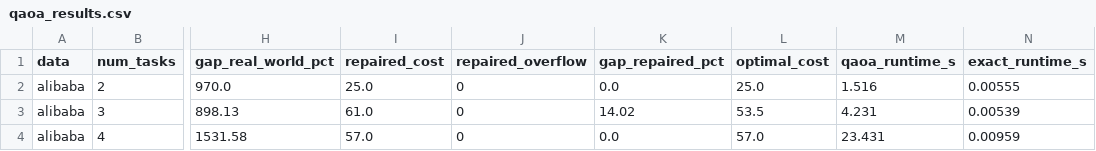
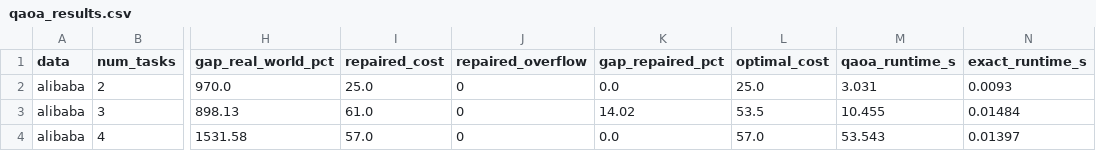
Before and after one commit to vyshnavi-1550/QEDGE-OPT-Quantum-Assisted-Edge-Resource-Allocation, a CSV file: qaoa_results.csv, drawn as a sheet; only a part is shown, gaps mark what is left out; the diff names each change by its address in the sheet, - before the commit and + after, or states it on an @@ line.

```diff
--- a/qaoa_results.csv
+++ b/qaoa_results.csv
-M2 (qaoa_runtime_s): 1.516
+M2 (qaoa_runtime_s): 3.031
-N2 (exact_runtime_s): 0.00555
+N2 (exact_runtime_s): 0.0093
-M3 (qaoa_runtime_s): 4.231
+M3 (qaoa_runtime_s): 10.455
-N3 (exact_runtime_s): 0.00539
+N3 (exact_runtime_s): 0.01484
-M4 (qaoa_runtime_s): 23.431
+M4 (qaoa_runtime_s): 53.543
-N4 (exact_runtime_s): 0.00959
+N4 (exact_runtime_s): 0.01397
```
Also changed, not shown: benchmark_results.csv, exact_gap_alibaba_scipy.csv, 3 other files.
